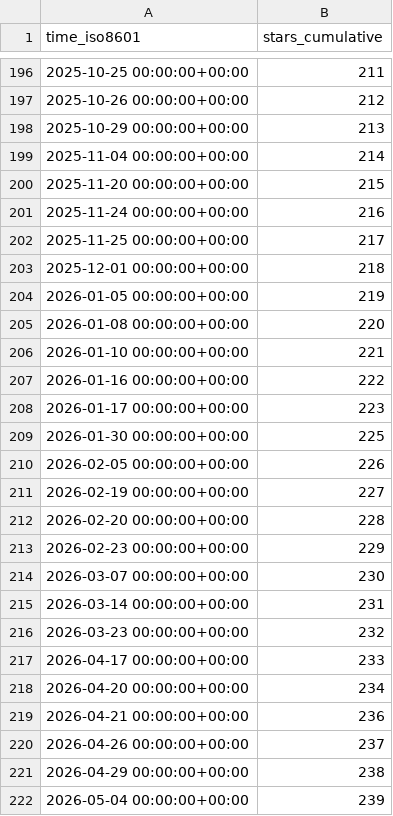
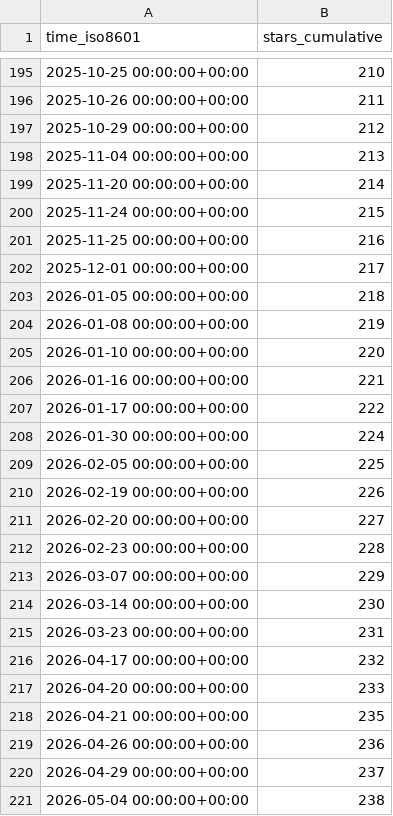
Before and after one commit to glikely/obs-ptz-stats, a CSV file: glikely/obs-ptz/ghrs-data/stargazers.csv, drawn as a sheet; only a part is shown, gaps mark what is left out; the diff covers the shown part only.

```diff
--- a/glikely/obs-ptz/ghrs-data/stargazers.csv
+++ b/glikely/obs-ptz/ghrs-data/stargazers.csv
@@ -196,27 +195,27 @@ time_iso8601,stars_cumulative
-2025-10-25 00:00:00+00:00,211
-2025-10-26 00:00:00+00:00,212
-2025-10-29 00:00:00+00:00,213
-2025-11-04 00:00:00+00:00,214
-2025-11-20 00:00:00+00:00,215
-2025-11-24 00:00:00+00:00,216
-2025-11-25 00:00:00+00:00,217
-2025-12-01 00:00:00+00:00,218
-2026-01-05 00:00:00+00:00,219
-2026-01-08 00:00:00+00:00,220
-2026-01-10 00:00:00+00:00,221
-2026-01-16 00:00:00+00:00,222
-2026-01-17 00:00:00+00:00,223
-2026-01-30 00:00:00+00:00,225
-2026-02-05 00:00:00+00:00,226
-2026-02-19 00:00:00+00:00,227
-2026-02-20 00:00:00+00:00,228
-2026-02-23 00:00:00+00:00,229
-2026-03-07 00:00:00+00:00,230
-2026-03-14 00:00:00+00:00,231
-2026-03-23 00:00:00+00:00,232
-2026-04-17 00:00:00+00:00,233
-2026-04-20 00:00:00+00:00,234
-2026-04-21 00:00:00+00:00,236
-2026-04-26 00:00:00+00:00,237
-2026-04-29 00:00:00+00:00,238
-2026-05-04 00:00:00+00:00,239
+2025-10-25 00:00:00+00:00,210
+2025-10-26 00:00:00+00:00,211
+2025-10-29 00:00:00+00:00,212
+2025-11-04 00:00:00+00:00,213
+2025-11-20 00:00:00+00:00,214
+2025-11-24 00:00:00+00:00,215
+2025-11-25 00:00:00+00:00,216
+2025-12-01 00:00:00+00:00,217
+2026-01-05 00:00:00+00:00,218
+2026-01-08 00:00:00+00:00,219
+2026-01-10 00:00:00+00:00,220
+2026-01-16 00:00:00+00:00,221
+2026-01-17 00:00:00+00:00,222
+2026-01-30 00:00:00+00:00,224
+2026-02-05 00:00:00+00:00,225
+2026-02-19 00:00:00+00:00,226
+2026-02-20 00:00:00+00:00,227
+2026-02-23 00:00:00+00:00,228
+2026-03-07 00:00:00+00:00,229
+2026-03-14 00:00:00+00:00,230
+2026-03-23 00:00:00+00:00,231
+2026-04-17 00:00:00+00:00,232
+2026-04-20 00:00:00+00:00,233
+2026-04-21 00:00:00+00:00,235
+2026-04-26 00:00:00+00:00,236
+2026-04-29 00:00:00+00:00,237
+2026-05-04 00:00:00+00:00,238
```
Also changed, not shown: 1 removed row and 50 edited cells elsewhere in this file.
